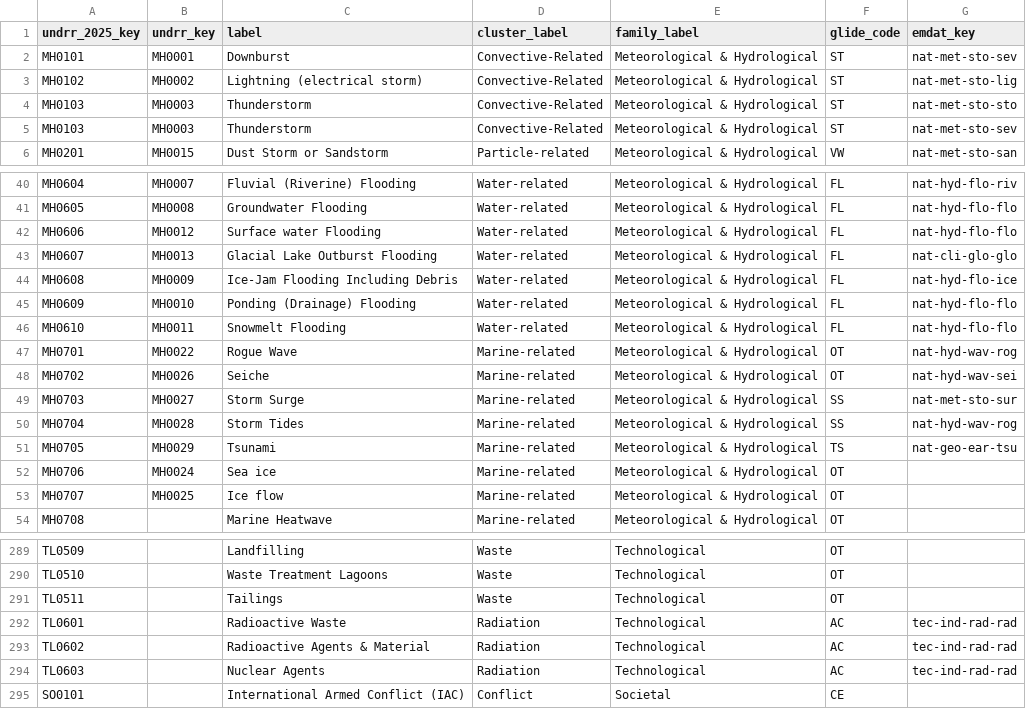
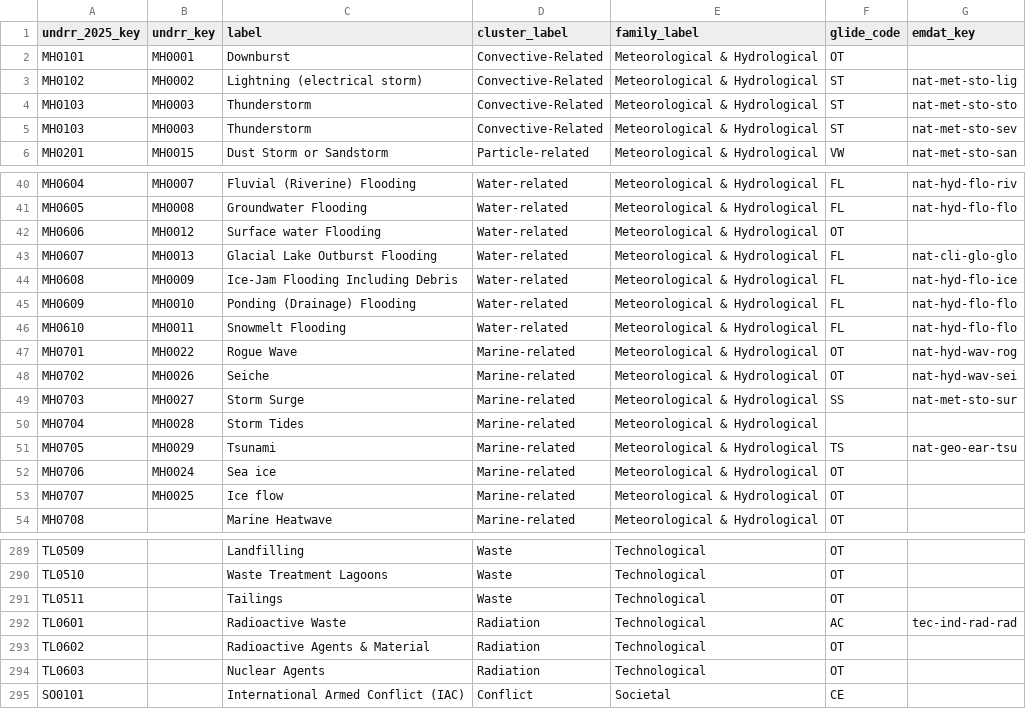
Before and after one commit to IFRCGo/pystac-monty, a CSV file: pystac_monty/HazardProfiles.csv, drawn as a sheet; only a part is shown, gaps mark what is left out; the diff covers the shown part only.

Commit message:
fix(hazard-profiles): remove GLIDE/EM-DAT associations undocumented in taxonomy.md
Closes the reverse gap left by #185: HazardProfiles.csv had ~21 rows that
duplicated a canonical GLIDE/EM-DAT pairing (e.g. AC/tec-mis-col-col,
AC/tec-ind-ind-ind, AC/tec-ind-rad-rad) onto extra UNDRR-2025 codes with
no basis in taxonomy.md's Cross-Classification Mapping table -- leftover
from the pre-2025 CSV that #185's "regeneration" never actually re-derived.

- emdat.py: nat-met-sto-sev now maps to MH0103 (Severe weather/Thunderstorm),
  not MH0101 (Downburst), matching taxonomy.md; MH0101 has no cross-
  classification entry at all.
- HazardProfiles.csv: stripped the 21 duplicate rows back to the "no
  documented association" (OT/blank) convention used by their siblings.
- test_hazard_profiles_full.py: added
  test_csv_has_no_cross_classification_associations_unknown_to_taxonomy,
  the reverse of test_csv_covers_cross_classification_mapping, plus a
  KNOWN_TAXONOMY_ARTIFACTS entry for taxonomy.md's own SS/nat-hyd-wav-rog/
  MH0704 row, which looks mislabeled (MH0701 is the exact "Rogue Wave"
  match and what emdat.py has always emitted for that key).
- Bumped the monty-stac-extension submodule to pick up
  IFRCGo/monty-stac-extension#115 (tec-mis-col-col -> TL0201) and #116
  (7 EM-DAT keys emdat.py already used live but taxonomy.md never
  documented: rogue wave, seiche, sinkhole, soil/coastal erosion,
  desertification, salinity).

Closes #194.

```diff
--- a/pystac_monty/HazardProfiles.csv
+++ b/pystac_monty/HazardProfiles.csv
@@ -1,3 +1,3 @@
 undrr_2025_key,undrr_key,label,cluster_label,family_label,glide_code,emdat_key
-MH0101,MH0001,Downburst,Convective-Related,Meteorological & Hydrological,ST,nat-met-sto-sev
+MH0101,MH0001,Downburst,Convective-Related,Meteorological & Hydrological,OT,
 MH0102,MH0002,Lightning (electrical storm),Convective-Related,Meteorological & Hydrological,ST,nat-met-sto-lig
@@ -41,3 +41,3 @@ MH0604,MH0007,Fluvial (Riverine) Flooding,Water-related,Meteorological & Hydrolo
 MH0605,MH0008,Groundwater Flooding,Water-related,Meteorological & Hydrological,FL,nat-hyd-flo-flo
-MH0606,MH0012,Surface water Flooding,Water-related,Meteorological & Hydrological,FL,nat-hyd-flo-flo
+MH0606,MH0012,Surface water Flooding,Water-related,Meteorological & Hydrological,OT,
 MH0607,MH0013,Glacial Lake Outburst Flooding,Water-related,Meteorological & Hydrological,FL,nat-cli-glo-glo
@@ -49,3 +49,3 @@ MH0702,MH0026,Seiche,Marine-related,Meteorological & Hydrological,OT,nat-hyd-wav
 MH0703,MH0027,Storm Surge,Marine-related,Meteorological & Hydrological,SS,nat-met-sto-sur
-MH0704,MH0028,Storm Tides,Marine-related,Meteorological & Hydrological,SS,nat-hyd-wav-rog
+MH0704,MH0028,Storm Tides,Marine-related,Meteorological & Hydrological,,
 MH0705,MH0029,Tsunami,Marine-related,Meteorological & Hydrological,TS,nat-geo-ear-tsu
@@ -292,4 +292,4 @@ TL0511,,Tailings,Waste,Technological,OT,
 TL0601,,Radioactive Waste,Radiation,Technological,AC,tec-ind-rad-rad
-TL0602,,Radioactive Agents & Material,Radiation,Technological,AC,tec-ind-rad-rad
-TL0603,,Nuclear Agents,Radiation,Technological,AC,tec-ind-rad-rad
+TL0602,,Radioactive Agents & Material,Radiation,Technological,OT,
+TL0603,,Nuclear Agents,Radiation,Technological,OT,
 SO0101,,International Armed Conflict (IAC),Conflict,Societal,CE,
```
Also changed, not shown: 32 edited cells elsewhere in this file, 2 other files.
